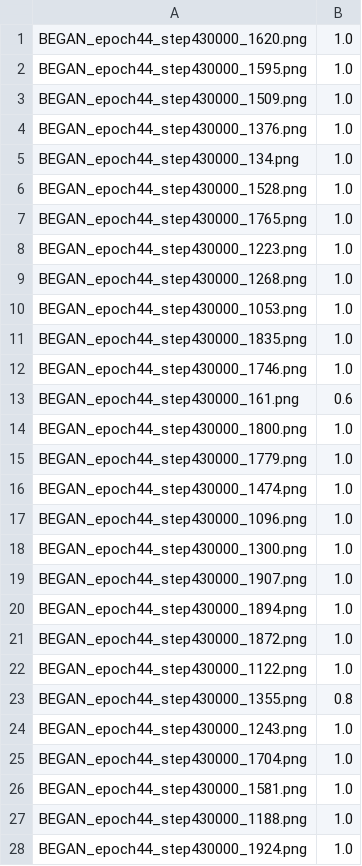
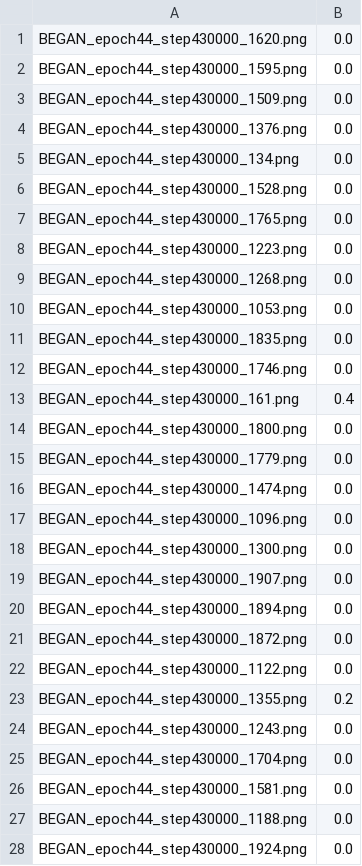
Before and after one commit to kolchinski/humanception-score, a CSV file: distances/dense_labels/began_val_dense_labels.csv, drawn as a sheet; only a part is shown; the diff covers the shown part only.

```diff
--- a/distances/dense_labels/began_val_dense_labels.csv
+++ b/distances/dense_labels/began_val_dense_labels.csv
@@ -1,28 +1,28 @@
-BEGAN_epoch44_step430000_1620.png,1.0
-BEGAN_epoch44_step430000_1595.png,1.0
-BEGAN_epoch44_step430000_1509.png,1.0
-BEGAN_epoch44_step430000_1376.png,1.0
-BEGAN_epoch44_step430000_134.png,1.0
-BEGAN_epoch44_step430000_1528.png,1.0
-BEGAN_epoch44_step430000_1765.png,1.0
-BEGAN_epoch44_step430000_1223.png,1.0
-BEGAN_epoch44_step430000_1268.png,1.0
-BEGAN_epoch44_step430000_1053.png,1.0
-BEGAN_epoch44_step430000_1835.png,1.0
-BEGAN_epoch44_step430000_1746.png,1.0
-BEGAN_epoch44_step430000_161.png,0.6
-BEGAN_epoch44_step430000_1800.png,1.0
-BEGAN_epoch44_step430000_1779.png,1.0
-BEGAN_epoch44_step430000_1474.png,1.0
-BEGAN_epoch44_step430000_1096.png,1.0
-BEGAN_epoch44_step430000_1300.png,1.0
-BEGAN_epoch44_step430000_1907.png,1.0
-BEGAN_epoch44_step430000_1894.png,1.0
-BEGAN_epoch44_step430000_1872.png,1.0
-BEGAN_epoch44_step430000_1122.png,1.0
-BEGAN_epoch44_step430000_1355.png,0.8
-BEGAN_epoch44_step430000_1243.png,1.0
-BEGAN_epoch44_step430000_1704.png,1.0
-BEGAN_epoch44_step430000_1581.png,1.0
-BEGAN_epoch44_step430000_1188.png,1.0
-BEGAN_epoch44_step430000_1924.png,1.0
+BEGAN_epoch44_step430000_1620.png,0.0
+BEGAN_epoch44_step430000_1595.png,0.0
+BEGAN_epoch44_step430000_1509.png,0.0
+BEGAN_epoch44_step430000_1376.png,0.0
+BEGAN_epoch44_step430000_134.png,0.0
+BEGAN_epoch44_step430000_1528.png,0.0
+BEGAN_epoch44_step430000_1765.png,0.0
+BEGAN_epoch44_step430000_1223.png,0.0
+BEGAN_epoch44_step430000_1268.png,0.0
+BEGAN_epoch44_step430000_1053.png,0.0
+BEGAN_epoch44_step430000_1835.png,0.0
+BEGAN_epoch44_step430000_1746.png,0.0
+BEGAN_epoch44_step430000_161.png,0.4
+BEGAN_epoch44_step430000_1800.png,0.0
+BEGAN_epoch44_step430000_1779.png,0.0
+BEGAN_epoch44_step430000_1474.png,0.0
+BEGAN_epoch44_step430000_1096.png,0.0
+BEGAN_epoch44_step430000_1300.png,0.0
+BEGAN_epoch44_step430000_1907.png,0.0
+BEGAN_epoch44_step430000_1894.png,0.0
+BEGAN_epoch44_step430000_1872.png,0.0
+BEGAN_epoch44_step430000_1122.png,0.0
+BEGAN_epoch44_step430000_1355.png,0.2
+BEGAN_epoch44_step430000_1243.png,0.0
+BEGAN_epoch44_step430000_1704.png,0.0
+BEGAN_epoch44_step430000_1581.png,0.0
+BEGAN_epoch44_step430000_1188.png,0.0
+BEGAN_epoch44_step430000_1924.png,0.0
```
Also changed, not shown: 168 edited cells elsewhere in this file, distances/dense_labels/began_test_dense_labels.csv, distances/dense_labels/progan_test_dense_labels.csv, 7 other files.
